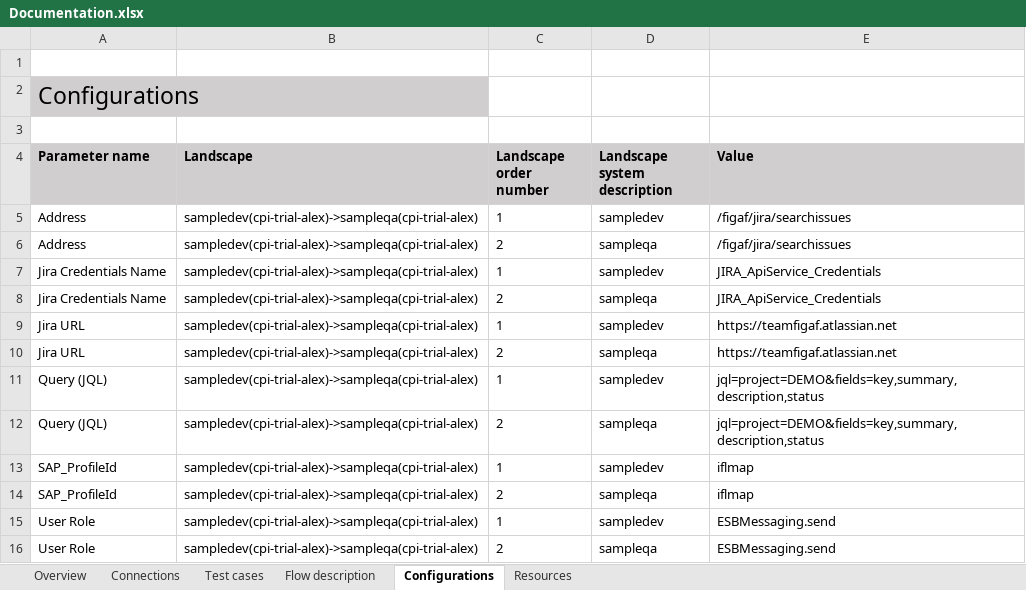
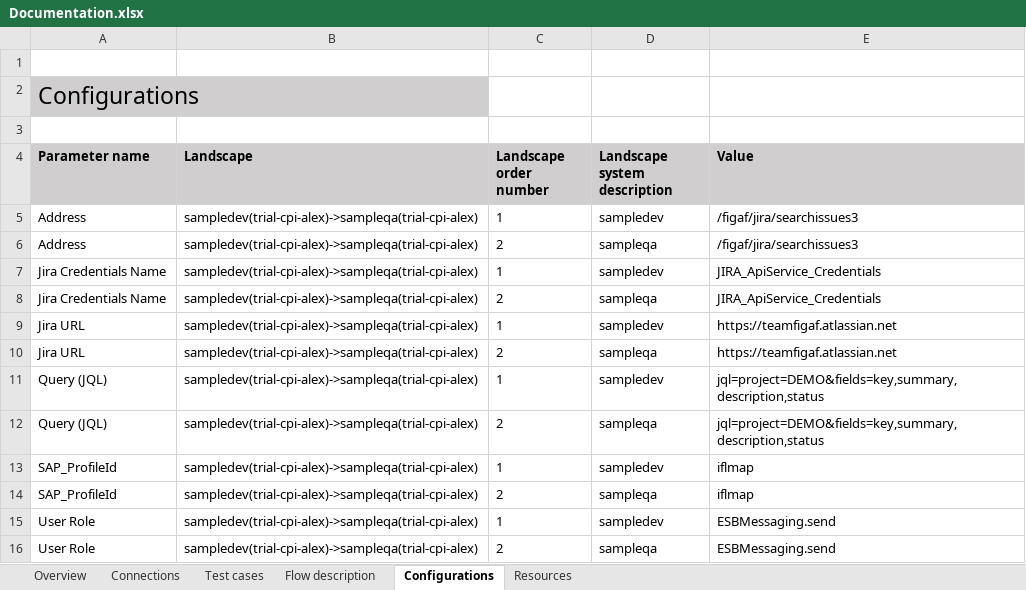
Before and after one commit to afl-figaf/cpi-repo, an Excel workbook: FigafJiraIntegration/IntegrationFlow/Search_Jira_Issues/Documentation.xlsx, sheet Configurations, drawn as a sheet; values as stored, in another font and other column widths than the file's, no borders; the diff names each change by its address in the sheet, - before the commit and + after, or states it on an @@ line.

```diff
--- a/FigafJiraIntegration/IntegrationFlow/Search_Jira_Issues/Documentation.xlsx (sheet Configurations)
+++ b/FigafJiraIntegration/IntegrationFlow/Search_Jira_Issues/Documentation.xlsx (sheet Configurations)
-B5:B16 (Landscape): sampledev(cpi-trial-alex)->sampleqa(cpi-trial-alex)
+B5:B16 (Landscape): sampledev(trial-cpi-alex)->sampleqa(trial-cpi-alex)
-E5:E6 (Value): /figaf/jira/searchissues
+E5:E6 (Value): /figaf/jira/searchissues3
```
Also changed, not shown: sheet Resources, FigafIRTinfrastructure/IntegrationFlow/IRTHTTPtoProcessDirect/Documentation.xlsx, FigafIRTinfrastructure/IntegrationFlow/LatencyTest/Documentation.xlsx, 13 other files.
